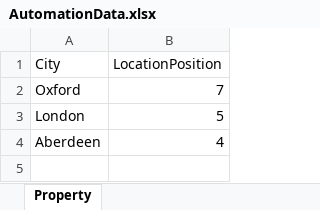
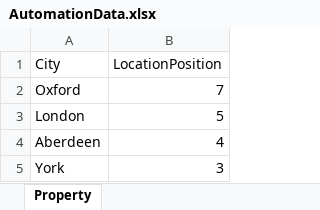
Before and after one commit to iracarus/ZooplaFramework, an Excel workbook: AutomationChallenge/src/main/resources/AutomationData.xlsx, sheet Property, drawn as a sheet; values as stored, in another font and other column widths than the file's, no borders; the diff names each change by its address in the sheet, - before the commit and + after, or states it on an @@ line.

```diff
--- a/AutomationChallenge/src/main/resources/AutomationData.xlsx (sheet Property)
+++ b/AutomationChallenge/src/main/resources/AutomationData.xlsx (sheet Property)
+row 5: York | 3
```
Also changed, not shown: AutomationChallenge/target/classes/AutomationData.xlsx, 16 other files.
